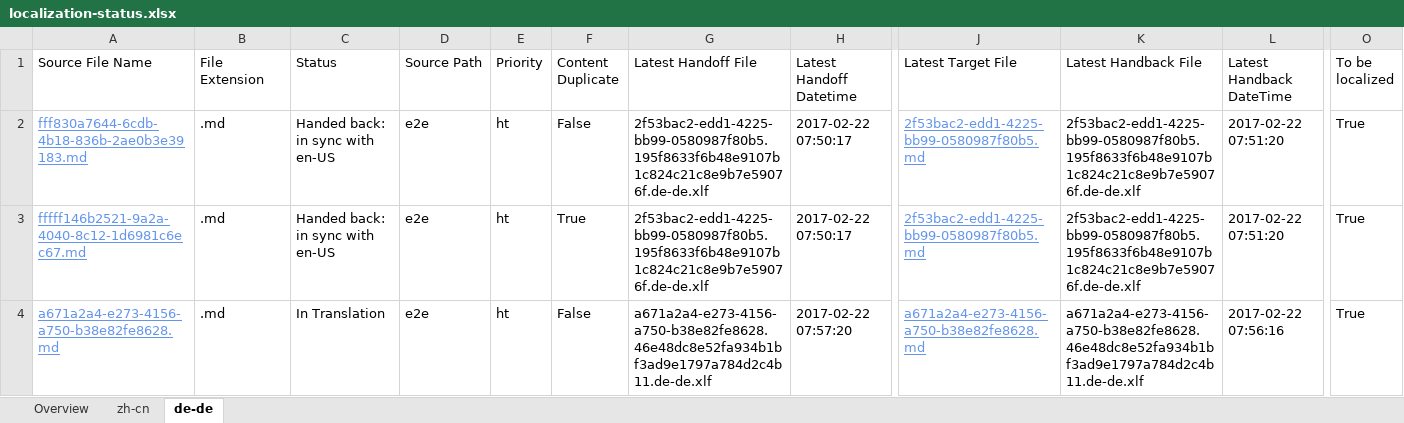
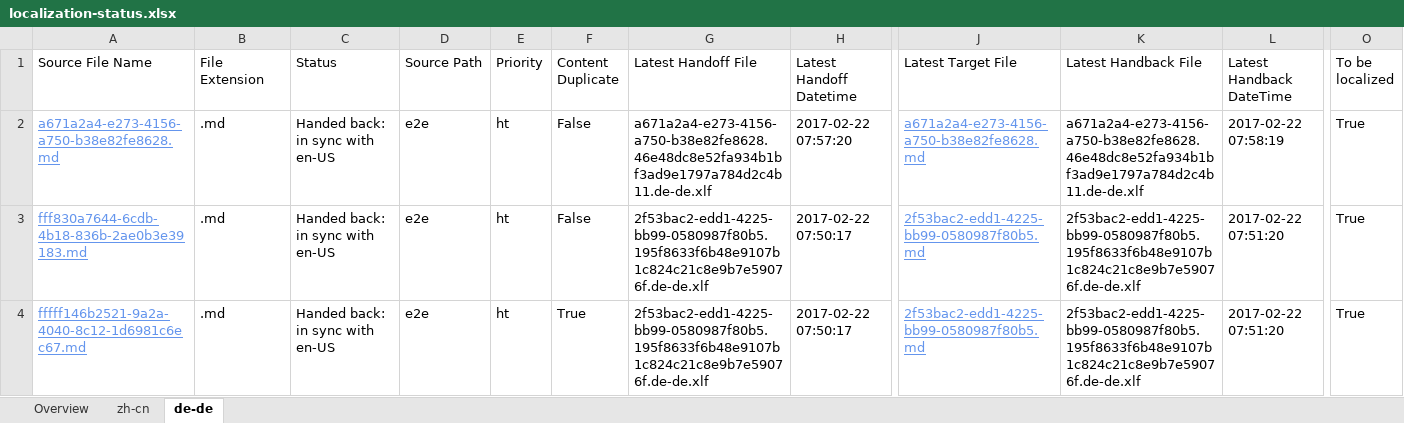
Before and after one commit to OpenLocalizationTestOrg/ol-test4-handback, an Excel workbook: ol-handback/OpenLocalizationTestOrg/ol-test4/xinjiang/localization-status.xlsx, sheet de-de, drawn as a sheet; only a part is shown, gaps mark what is left out; values as stored, in another font and other column widths than the file's, no borders; table styles not drawn; removed rows and columns are numbered as before the commit, all else as after; rows hold the shown columns only; the diff names each change by its address in the sheet, - before the commit and + after, or states it on an @@ line.

```diff
--- a/ol-handback/OpenLocalizationTestOrg/ol-test4/xinjiang/localization-status.xlsx (sheet de-de)
+++ b/ol-handback/OpenLocalizationTestOrg/ol-test4/xinjiang/localization-status.xlsx (sheet de-de)
+row 2: a671a2a4-e273-4156-a750-b38e82fe8628.md | .md | Handed back: in sync with en-US | e2e | ht | False | a671a2a4-e273-4156-a750-b38e82fe8628.46e48dc8e52fa934b1bf3ad9e1797a784d2c4b11.de-de.xlf | 2017-02-22 07:57:20 | a671a2a4-e273-4156-a750-b38e82fe8628.md | a671a2a4-e273-4156-a750-b38e82fe8628.46e48dc8e52fa934b1bf3ad9e1797a784d2c4b11.de-de.xlf | 2017-02-22 07:58:19 | True
-row 4: a671a2a4-e273-4156-a750-b38e82fe8628.md | .md | In Translation | e2e | ht | False | a671a2a4-e273-4156-a750-b38e82fe8628.46e48dc8e52fa934b1bf3ad9e1797a784d2c4b11.de-de.xlf | 2017-02-22 07:57:20 | a671a2a4-e273-4156-a750-b38e82fe8628.md | a671a2a4-e273-4156-a750-b38e82fe8628.46e48dc8e52fa934b1bf3ad9e1797a784d2c4b11.de-de.xlf | 2017-02-22 07:56:16 | True
```
Also changed, not shown: sheet zh-cn, sheet Overview, ol-handback/OpenLocalizationTestOrg/ol-test4/xinjiang/handback-status.xlsx.
